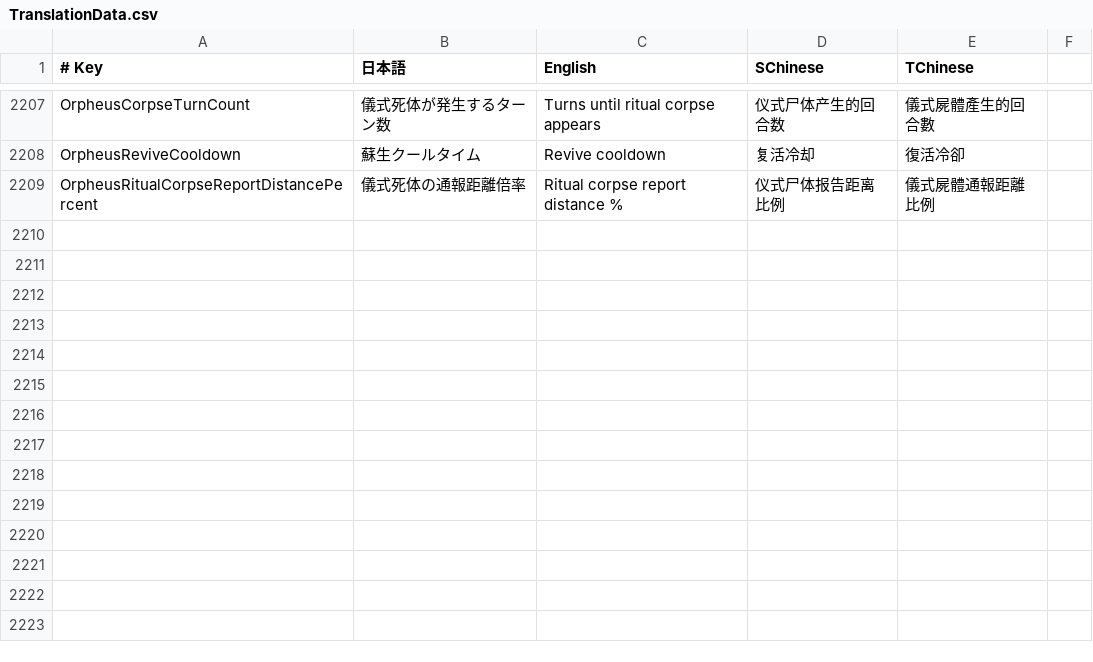
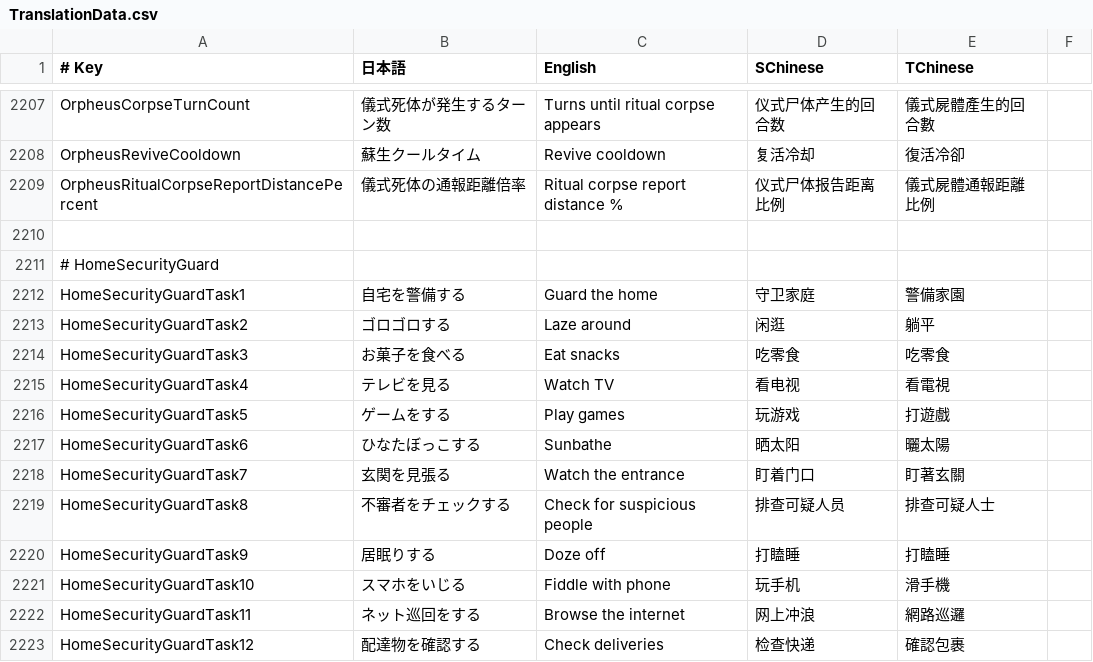
Before and after one commit to SuperNewRoles/SuperNewRoles, a CSV file: SuperNewRoles/Resources/TranslationData.csv, drawn as a sheet; only a part is shown, gaps mark what is left out.

```diff
--- a/SuperNewRoles/Resources/TranslationData.csv
+++ b/SuperNewRoles/Resources/TranslationData.csv
@@ -2209 +2209,15 @@ OrpheusReviveCooldown,蘇生クールタイム,Revive cooldown,复活冷却,復
 OrpheusRitualCorpseReportDistancePercent,儀式死体の通報距離倍率,Ritual corpse report distance %,仪式尸体报告距离比例,儀式屍體通報距離比例
+
+# HomeSecurityGuard
+HomeSecurityGuardTask1,自宅を警備する,Guard the home,守卫家庭,警備家園
+HomeSecurityGuardTask2,ゴロゴロする,Laze around,闲逛,躺平
+HomeSecurityGuardTask3,お菓子を食べる,Eat snacks,吃零食,吃零食
+HomeSecurityGuardTask4,テレビを見る,Watch TV,看电视,看電視
+HomeSecurityGuardTask5,ゲームをする,Play games,玩游戏,打遊戲
+HomeSecurityGuardTask6,ひなたぼっこする,Sunbathe,晒太阳,曬太陽
+HomeSecurityGuardTask7,玄関を見張る,Watch the entrance,盯着门口,盯著玄關
+HomeSecurityGuardTask8,不審者をチェックする,Check for suspicious people,排查可疑人员,排查可疑人士
+HomeSecurityGuardTask9,居眠りする,Doze off,打瞌睡,打瞌睡
+HomeSecurityGuardTask10,スマホをいじる,Fiddle with phone,玩手机,滑手機
+HomeSecurityGuardTask11,ネット巡回をする,Browse the internet,网上冲浪,網路巡邏
+HomeSecurityGuardTask12,配達物を確認する,Check deliveries,检查快递,確認包裹
```
Also changed, not shown: 1 other file.
